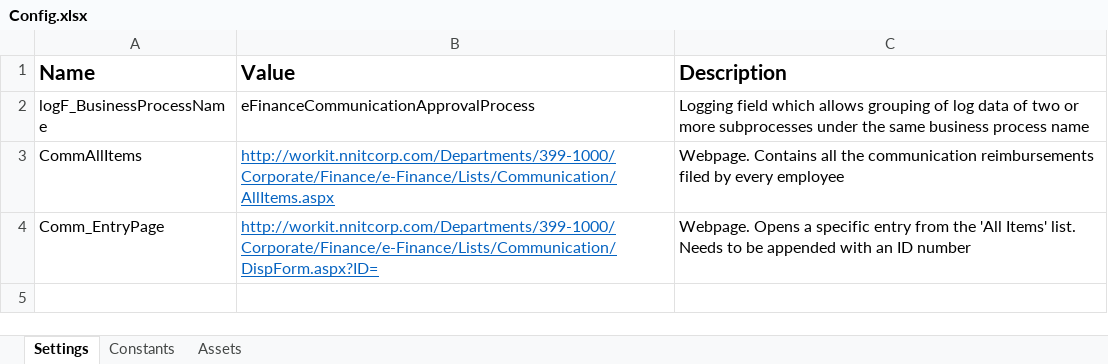
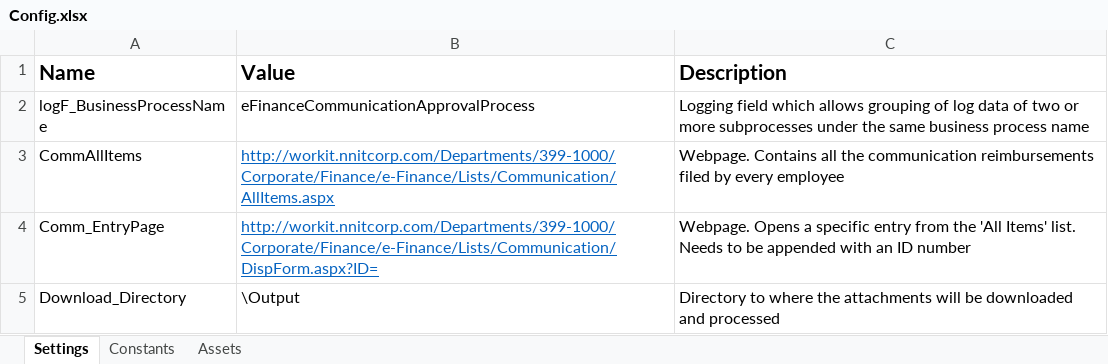
Before and after one commit to jovver/eFinancePH_UIPath, an Excel workbook: eFinance_Process/Data/Config.xlsx, sheet Settings, drawn as a sheet; values as stored, in another font and other column widths than the file's, no borders; the diff names each change by its address in the sheet, - before the commit and + after, or states it on an @@ line.

Commit message:
Created an \Output folder
Added entries to the gitignore file. Will ignore now the created Excel file as part of debugging. Will ignore as well any future files created in the \Output folder

```diff
--- a/eFinance_Process/Data/Config.xlsx (sheet Settings)
+++ b/eFinance_Process/Data/Config.xlsx (sheet Settings)
+row 5: Download_Directory | \Output | Directory to where the attachments will be downloaded and processed
```
Also changed, not shown: 6 other files.
